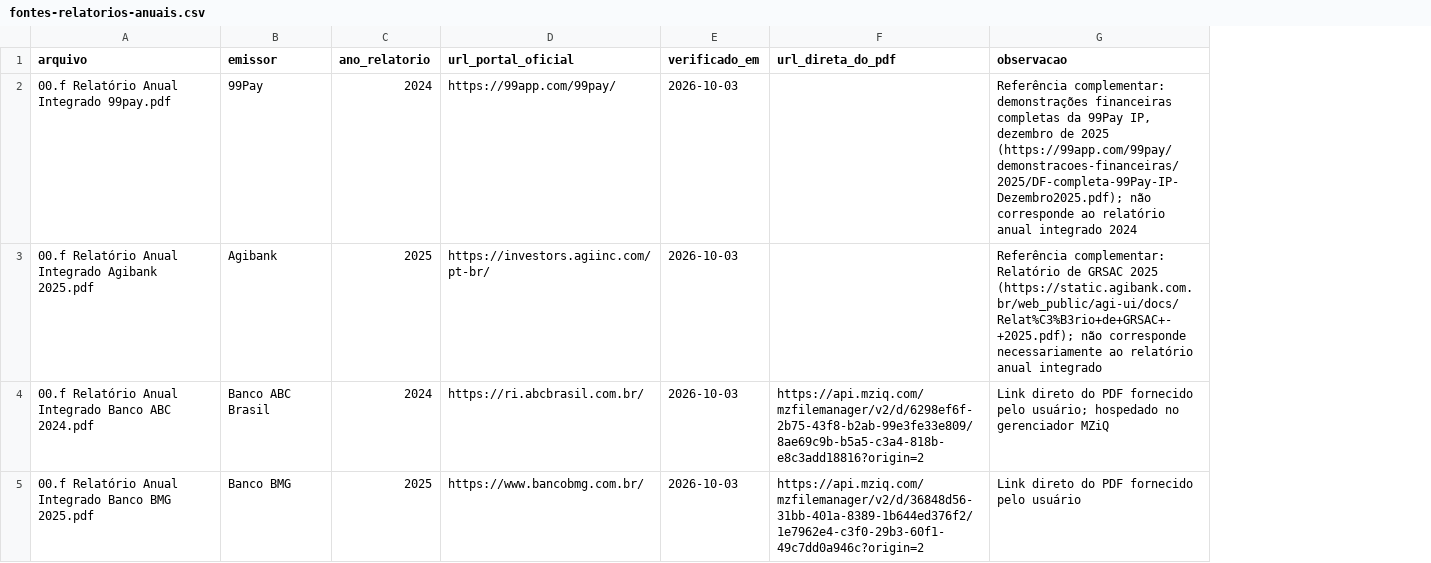
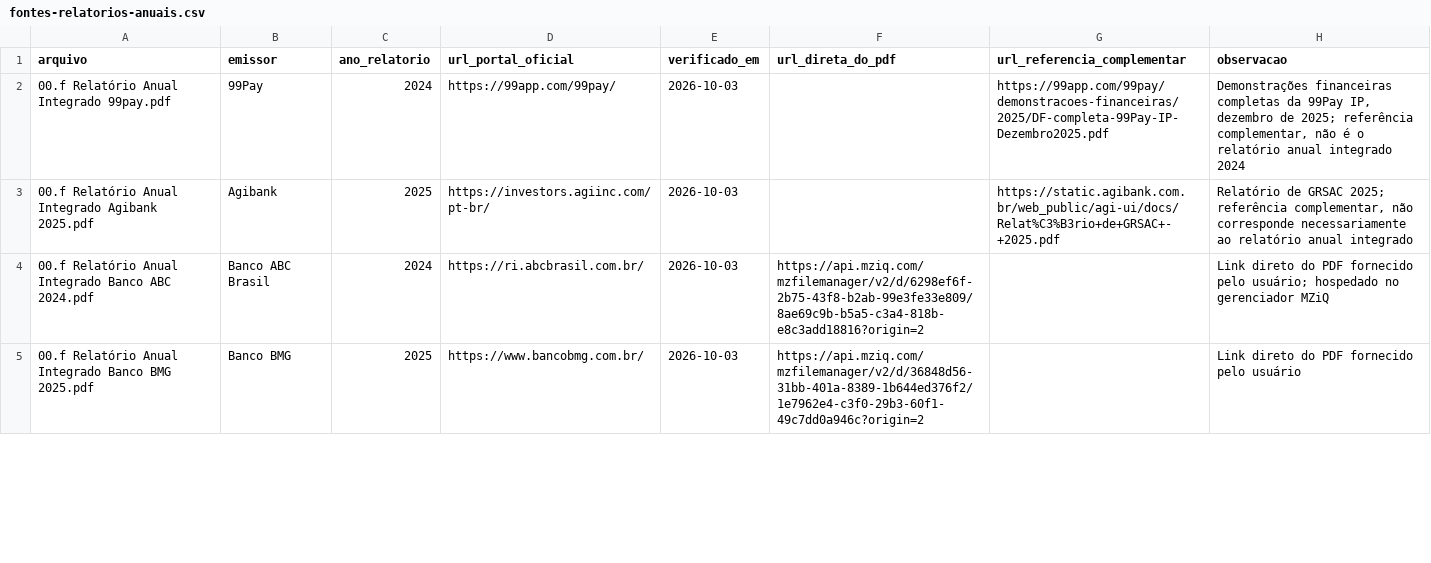
Before and after one commit to guilefernandes/financial-data-governance-analysis, a CSV file: docs/fontes-relatorios-anuais.csv, drawn as a sheet; only a part is shown; addresses are those after the commit; the diff covers the shown part only; the diff names each change by its address in the sheet, - before the commit and + after, or states it on an @@ line.

```diff
--- a/docs/fontes-relatorios-anuais.csv
+++ b/docs/fontes-relatorios-anuais.csv
+column G (url_referencia_complementar), rows 2-3: https://99app.com/99pay/demonstracoes-financeiras/2025/DF-completa-99Pay-IP-Dezembro2025.pdf | https://static.agibank.com.br/web_public/agi-ui/docs/Relat%C3%B3rio+de+GRSAC+-+2025.pdf
-H2 (observacao): Referência complementar: demonstrações financeiras completas da 99Pay IP, dezembro de 2025 (https://99app.com/99pay/demonstracoes-financeiras/2025/DF-completa-99Pay-IP-Dezembro2025.pdf); não corresponde ao relatório anual…
+H2 (observacao): Demonstrações financeiras completas da 99Pay IP, dezembro de 2025; referência complementar, não é o relatório anual…
-H3 (observacao): Referência complementar: Relatório de GRSAC 2025 (https://static.agibank.com.br/web_public/agi-ui/docs/Relat%C3%B3rio+de+GRSAC+-+2025.pdf); não corresponde…
+H3 (observacao): Relatório de GRSAC 2025; referência complementar, não corresponde…
```
Also changed, not shown: 2 edited cells elsewhere in this file, 1 other file.
